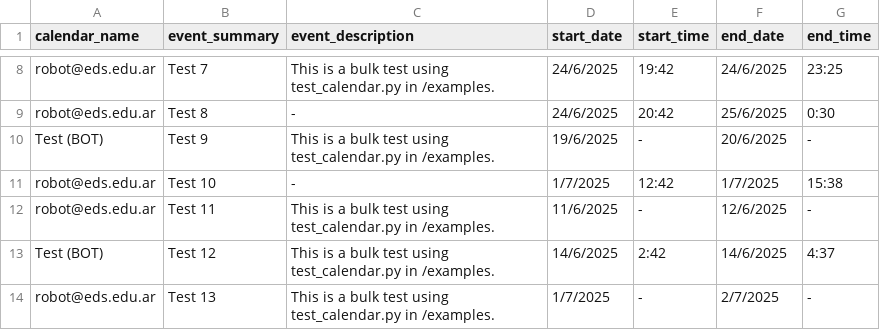
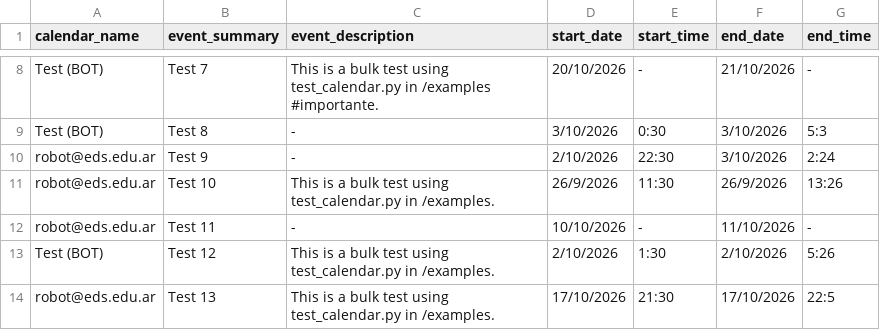
Before and after one commit to rvalla/eds_robot, a CSV file: data/csv/test_calendarevents.csv, drawn as a sheet; only a part is shown, gaps mark what is left out; the diff covers the shown part only; the diff names each change by its address in the sheet, - before the commit and + after, or states it on an @@ line.

```diff
--- a/data/csv/test_calendarevents.csv
+++ b/data/csv/test_calendarevents.csv
-A8:A9 (calendar_name): robot@eds.edu.ar
+A8:A9 (calendar_name): Test (BOT)
-C8 (event_description): …test_calendar.py in /examples.
+C8 (event_description): …test_calendar.py in /examples #importante.
-D8 (start_date): 24/6/2025
+D8 (start_date): 20/10/2026
-E8 (start_time): 19:42
+E8 (start_time): -
-F8 (end_date): 24/6/2025
+F8 (end_date): 21/10/2026
-G8 (end_time): 23:25
+G8 (end_time): -
-D9 (start_date): 24/6/2025
+D9 (start_date): 3/10/2026
-E9 (start_time): 20:42
+E9 (start_time): 0:30
-F9 (end_date): 25/6/2025
+F9 (end_date): 3/10/2026
-G9 (end_time): 0:30
+G9 (end_time): 5:3
-A10 (calendar_name): Test (BOT)
+A10 (calendar_name): robot@eds.edu.ar
-C10 (event_description): This is a bulk test using test_calendar.py in /examples.
+C10 (event_description): -
-D10 (start_date): 19/6/2025
+D10 (start_date): 2/10/2026
-E10 (start_time): -
+E10 (start_time): 22:30
-F10 (end_date): 20/6/2025
+F10 (end_date): 3/10/2026
-G10 (end_time): -
+G10 (end_time): 2:24
-C11 (event_description): -
+C11 (event_description): This is a bulk test using test_calendar.py in /examples.
-D11 (start_date): 1/7/2025
+D11 (start_date): 26/9/2026
-E11 (start_time): 12:42
+E11 (start_time): 11:30
-F11 (end_date): 1/7/2025
+F11 (end_date): 26/9/2026
-G11 (end_time): 15:38
+G11 (end_time): 13:26
-C12 (event_description): This is a bulk test using test_calendar.py in /examples.
+C12 (event_description): -
-D12 (start_date): 11/6/2025
+D12 (start_date): 10/10/2026
-F12 (end_date): 12/6/2025
+F12 (end_date): 11/10/2026
-D13 (start_date): 14/6/2025
+D13 (start_date): 2/10/2026
-E13 (start_time): 2:42
+E13 (start_time): 1:30
-F13 (end_date): 14/6/2025
+F13 (end_date): 2/10/2026
-G13 (end_time): 4:37
+G13 (end_time): 5:26
-D14 (start_date): 1/7/2025
+D14 (start_date): 17/10/2026
-E14 (start_time): -
+E14 (start_time): 21:30
-F14 (end_date): 2/7/2025
+F14 (end_date): 17/10/2026
-G14 (end_time): -
+G14 (end_time): 22:5
```
Also changed, not shown: 72 edited cells elsewhere in this file, data/stats/stats.csv, 5 other files.
